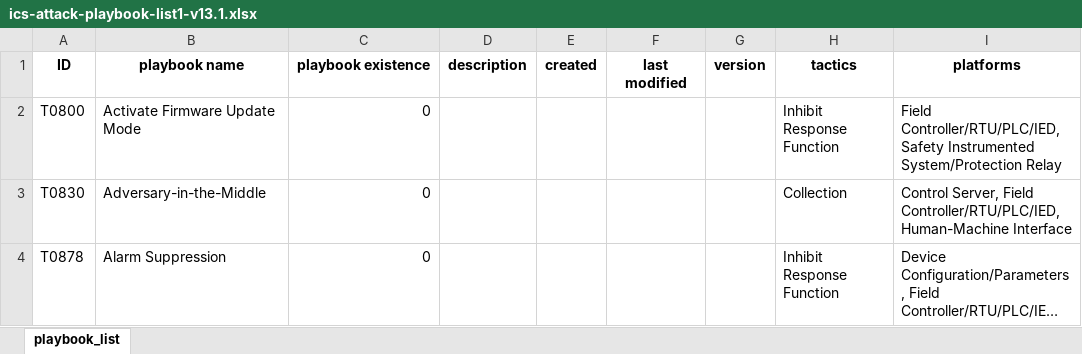
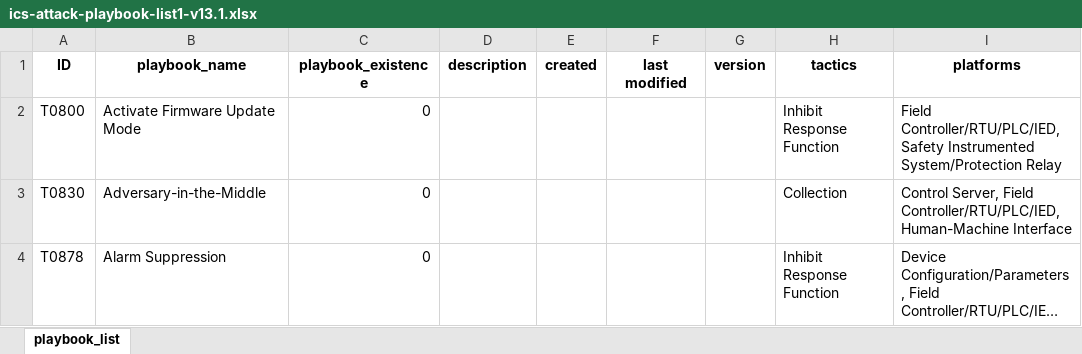
Before and after one commit to orrrn/IITP_workflow, an Excel workbook: dataset/ics-attack-playbook-list1-v13.1.xlsx, sheet playbook_list, drawn as a sheet; only a part is shown; long unchanged cells end in …; values as stored, in another font and other column widths than the file's, no borders; the diff names each change by its address in the sheet, - before the commit and + after, or states it on an @@ line.

```diff
--- a/dataset/ics-attack-playbook-list1-v13.1.xlsx (sheet playbook_list)
+++ b/dataset/ics-attack-playbook-list1-v13.1.xlsx (sheet playbook_list)
-B1: playbook name
+B1: playbook_name
-C1: playbook existence
+C1: playbook_existence
```
Also changed, not shown: 3 other files.
